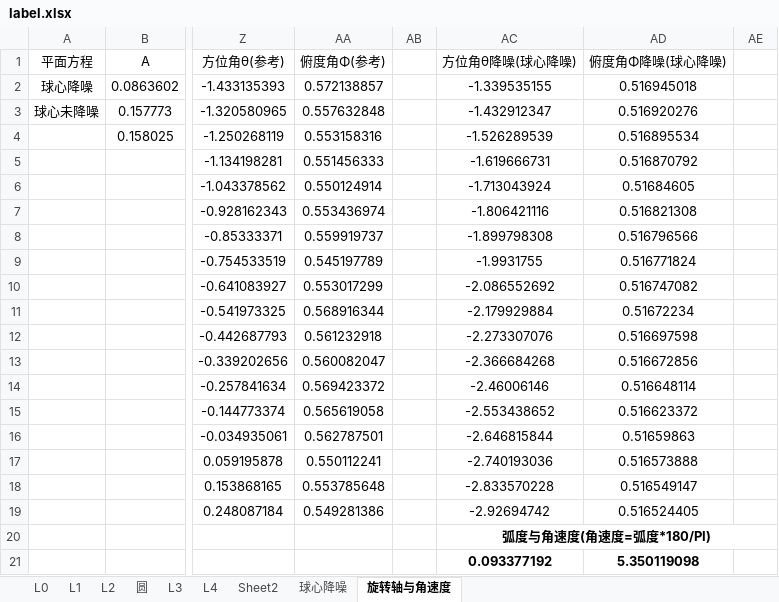
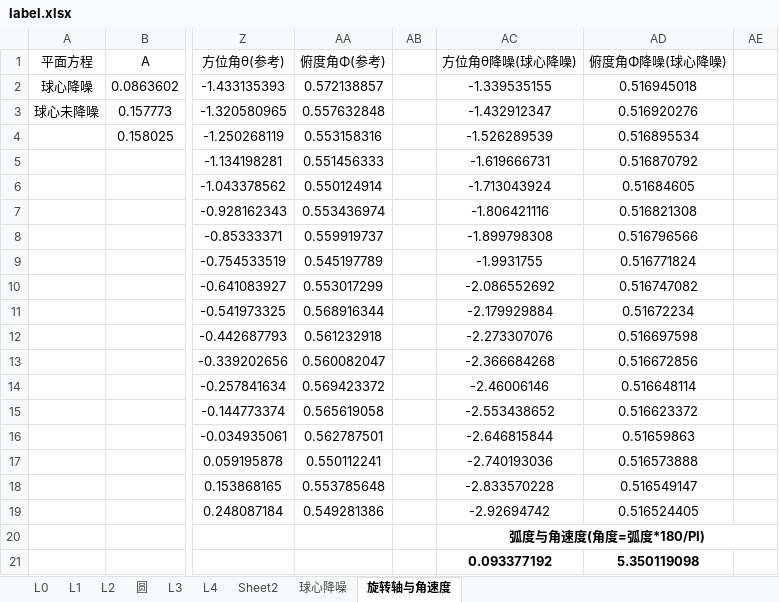
Before and after one commit to zhengjiajun108/least_squares, an Excel workbook: label.xlsx, sheet 旋转轴与角速度, drawn as a sheet; only a part is shown, gaps mark what is left out; values as stored, in another font and other column widths than the file's, no borders; charts and pictures not drawn; the diff names each change by its address in the sheet, - before the commit and + after, or states it on an @@ line.

```diff
--- a/label.xlsx (sheet 旋转轴与角速度)
+++ b/label.xlsx (sheet 旋转轴与角速度)
-AC20 (方位角θ降噪(球心降噪)): 弧度与角速度(角速度=弧度*180/PI)
+AC20 (方位角θ降噪(球心降噪)): 弧度与角速度(角度=弧度*180/PI)
```
Also changed, not shown: 15 other files.
